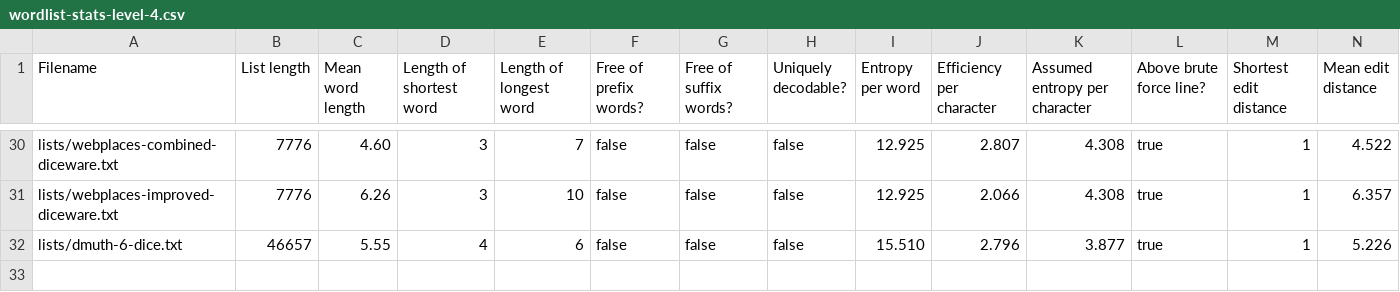
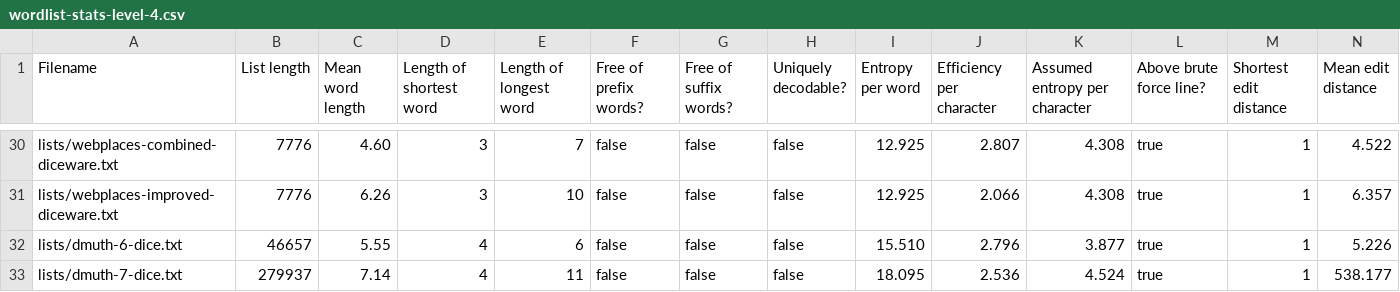
Before and after one commit to sts10/wordlist-information, a CSV file: wordlist-stats-level-4.csv, drawn as a sheet; only a part is shown, gaps mark what is left out; rows hold the shown columns only; the diff names each change by its address in the sheet, - before the commit and + after, or states it on an @@ line.

Commit message:
adds some info on dmuth-7 list

```diff
--- a/wordlist-stats-level-4.csv
+++ b/wordlist-stats-level-4.csv
+row 33: lists/dmuth-7-dice.txt | 279937 | 7.14 | 4 | 11 | false | false | false | 18.095 | 2.536 | 4.524 | true | 1 | 538.177
```
Also changed, not shown: 1 other file.
